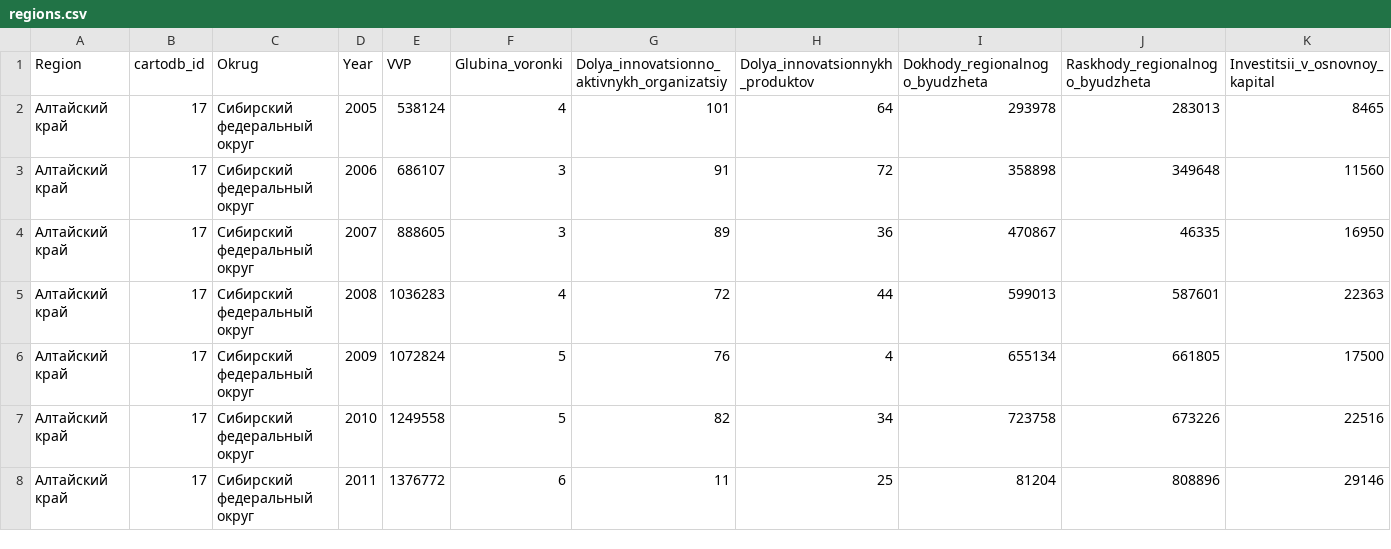
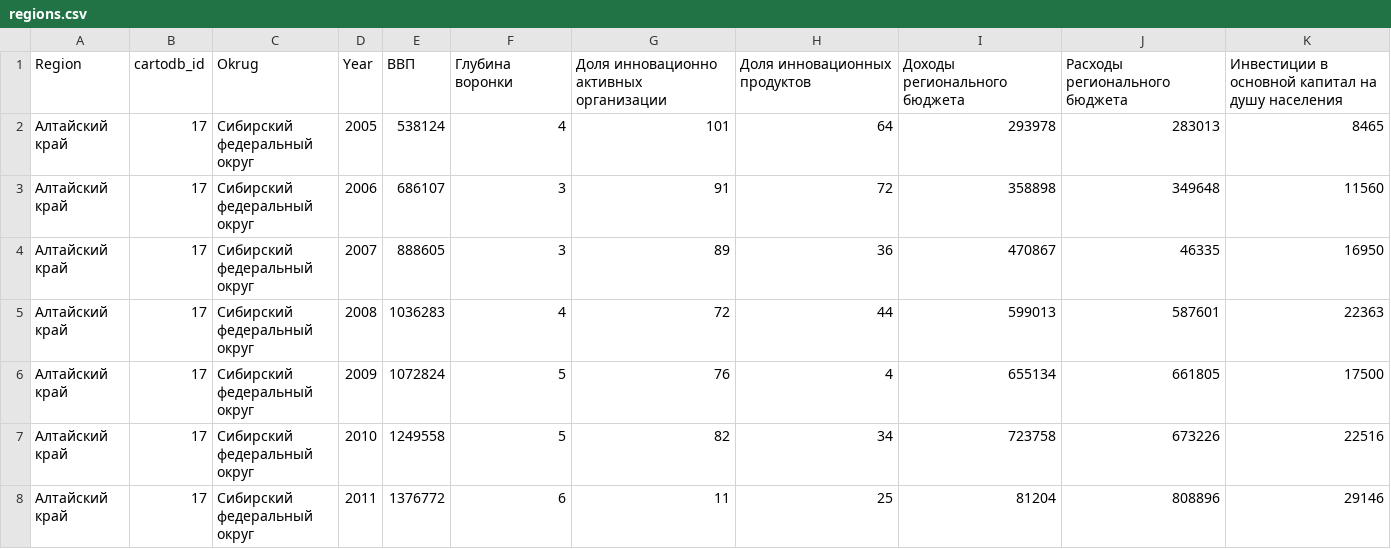
Before and after one commit to Kal1n1na/Russian_Regional_Economy_Analysis, a CSV file: regions.csv, drawn as a sheet; only a part is shown; removed rows and columns are numbered as before the commit, all else as after; rows hold the shown columns only; the diff names each change by its address in the sheet, - before the commit and + after, or states it on an @@ line.

Commit message:
Add files via upload

```diff
--- a/regions.csv
+++ b/regions.csv
-row 1: Region | cartodb_id | Okrug | Year | VVP | Glubina_voronki | Dolya_innovatsionno_aktivnykh_organizatsiy | Dolya_innovatsionnykh_produktov | Dokhody_regionalnogo_byudzheta | Raskhody_regionalnogo_byudzheta | Investitsii_v_osnovnoy_kapital
+row 1: Region | cartodb_id | Okrug | Year | ВВП | Глубина воронки | Доля инновационно активных организации | Доля инновационных продуктов | Доходы регионального бюджета | Расходы регионального бюджета | Инвестиции в основной капитал на душу населения
```
